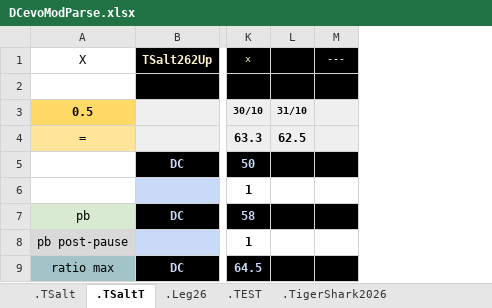
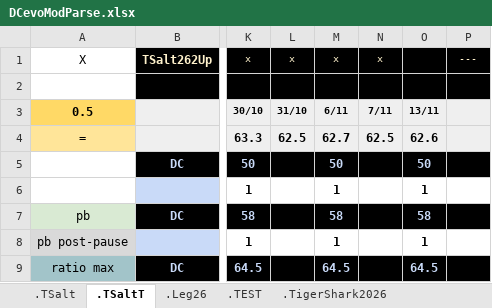
Before and after one commit to GuillBuj/fitlogtimer, an Excel workbook: docs/DCevoModParse.xlsx, sheet .TSaltT, drawn as a sheet; only a part is shown, gaps mark what is left out; values as stored, in another font and other column widths than the file's, no borders; charts and pictures not drawn; the diff covers the shown part only; the diff names each change by its address in the sheet, - before the commit and + after, or states it on an @@ line.

```diff
--- a/docs/DCevoModParse.xlsx (sheet .TSaltT)
+++ b/docs/DCevoModParse.xlsx (sheet .TSaltT)
+column M, rows 1-9: x |  | 6/11 | 62.7 | 50 | 1 | 58 | 1 | 64.5
+column N, rows 1-4: x |  | 7/11 | 62.5
+column O, rows 3-9: 13/11 | 62.6 | 50 | 1 | 58 | 1 | 64.5
-L1: (empty)
+L1: x
```
Also changed, not shown: 18 added rows, 5 removed rows and cell formats elsewhere in this sheet, sheet .TSalt, charts or pictures, 3 other files.
